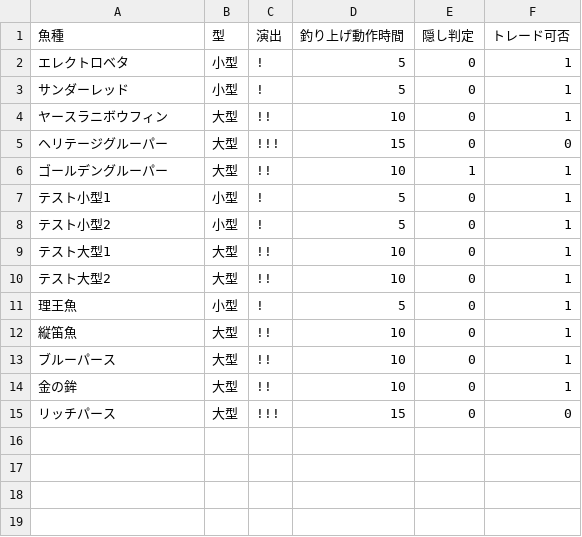
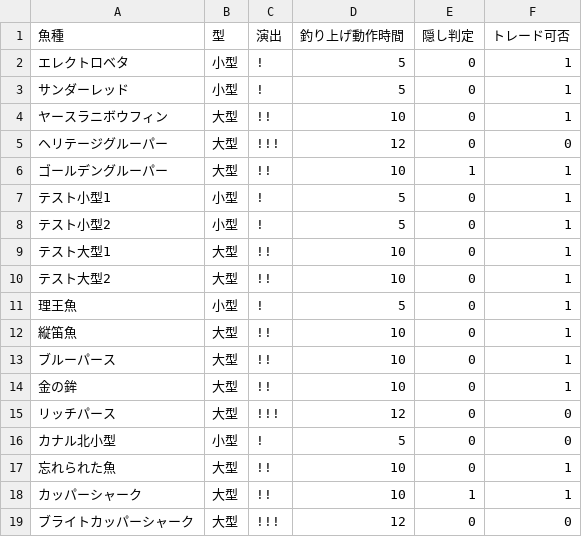
Before and after one commit to york14/FF14_Fisher-Logic-Engine, a CSV file: src/data/csv/マスタ - 1_魚種.csv, drawn as a sheet.

```diff
--- a/src/data/csv/マスタ - 1_魚種.csv
+++ b/src/data/csv/マスタ - 1_魚種.csv
@@ -4,3 +4,3 @@
 ヤースラニボウフィン,大型,!!,10,0,1
-ヘリテージグルーパー,大型,!!!,15,0,0
+ヘリテージグルーパー,大型,!!!,12,0,0
 ゴールデングルーパー,大型,!!,10,1,1
@@ -14,2 +14,6 @@
 金の鉾,大型,!!,10,0,1
-リッチパース,大型,!!!,15,0,0
+リッチパース,大型,!!!,12,0,0
+カナル北小型,小型,!,5,0,0
+忘れられた魚,大型,!!,10,0,1
+カッパーシャーク,大型,!!,10,1,1
+ブライトカッパーシャーク,大型,!!!,12,0,0
```
Also changed, not shown: src/data/csv/マスタ - 2_拡張・エリア定義.csv, src/data/csv/マスタ - 3_釣り場定義.csv, 4 other files.
